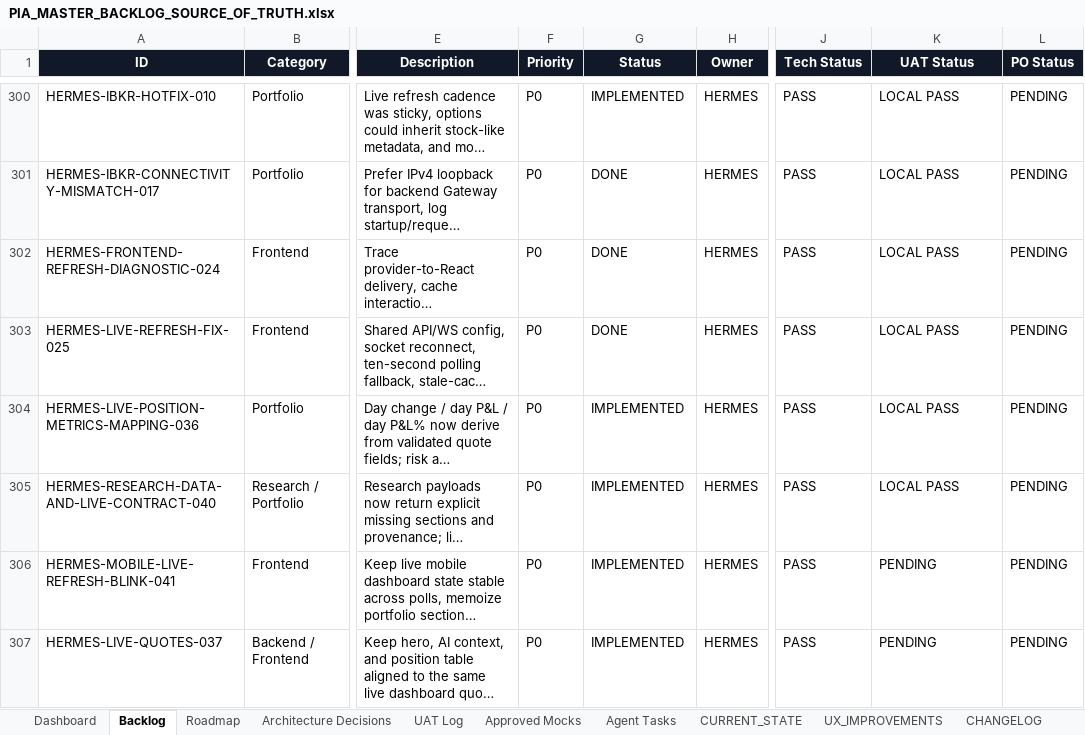
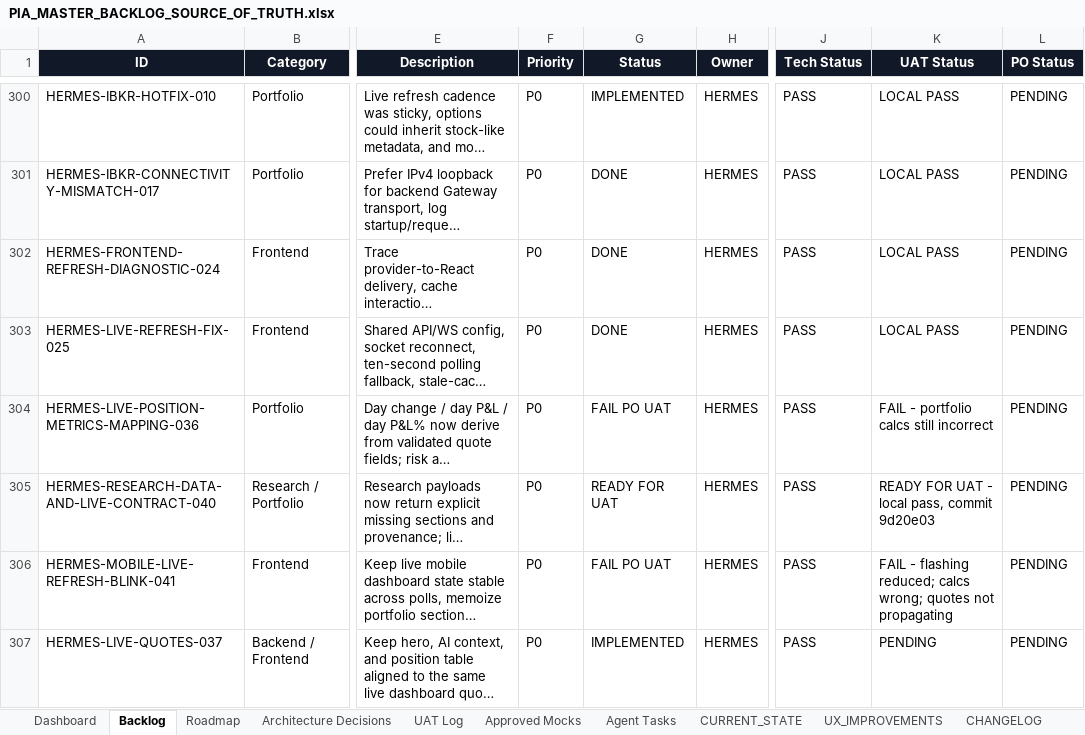
Before and after one commit to parmpr-ai/personal-investment-agent, an Excel workbook: docs/PIA_MASTER_BACKLOG_SOURCE_OF_TRUTH.xlsx, sheet Backlog, drawn as a sheet; only a part is shown, gaps mark what is left out; long unchanged cells end in …; values as stored, in another font and other column widths than the file's, no borders; conditional formats and table styles not drawn; the diff covers the shown part only; the diff names each change by its address in the sheet, - before the commit and + after, or states it on an @@ line.

```diff
--- a/docs/PIA_MASTER_BACKLOG_SOURCE_OF_TRUTH.xlsx (sheet Backlog)
+++ b/docs/PIA_MASTER_BACKLOG_SOURCE_OF_TRUTH.xlsx (sheet Backlog)
-G304 (Status): IMPLEMENTED
+G304 (Status): FAIL PO UAT
-K304 (UAT Status): LOCAL PASS
+K304 (UAT Status): FAIL - portfolio calcs still incorrect
-G305 (Status): IMPLEMENTED
+G305 (Status): READY FOR UAT
-K305 (UAT Status): LOCAL PASS
+K305 (UAT Status): READY FOR UAT - local pass, commit 9d20e03
-G306 (Status): IMPLEMENTED
+G306 (Status): FAIL PO UAT
-K306 (UAT Status): PENDING
+K306 (UAT Status): FAIL - flashing reduced; calcs wrong; quotes not propagating
```
Also changed, not shown: 9 added rows and 6 edited cells elsewhere in this sheet, sheet UAT Log, sheet CHANGELOG, sheet Agent Tasks, sheet CURRENT_STATE, 9 other files.
